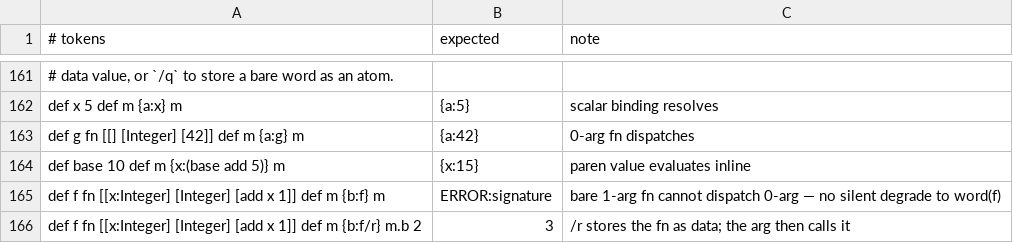
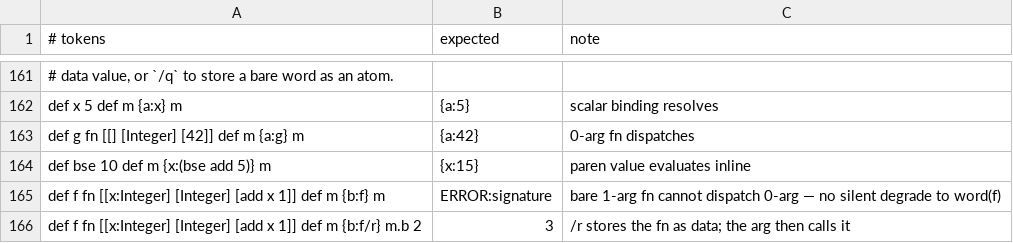
Before and after one commit to aql-lang/aql, a TSV file: lang/spec/map.tsv, drawn as a sheet; only a part is shown, gaps mark what is left out.

```diff
--- a/lang/spec/map.tsv
+++ b/lang/spec/map.tsv
@@ -163,3 +163,3 @@ def x 5 def m {a:x} m	{a:5}	scalar binding resolves
 def g fn [[] [Integer] [42]] def m {a:g} m	{a:42}	0-arg fn dispatches
-def base 10 def m {x:(base add 5)} m	{x:15}	paren value evaluates inline
+def bse 10 def m {x:(bse add 5)} m	{x:15}	paren value evaluates inline
 def f fn [[x:Integer] [Integer] [add x 1]] def m {b:f} m	ERROR:signature	bare 1-arg fn cannot dispatch 0-arg — no silent degrade to word(f)
```
Also changed, not shown: lang/spec/macro.tsv, 11 other files.
